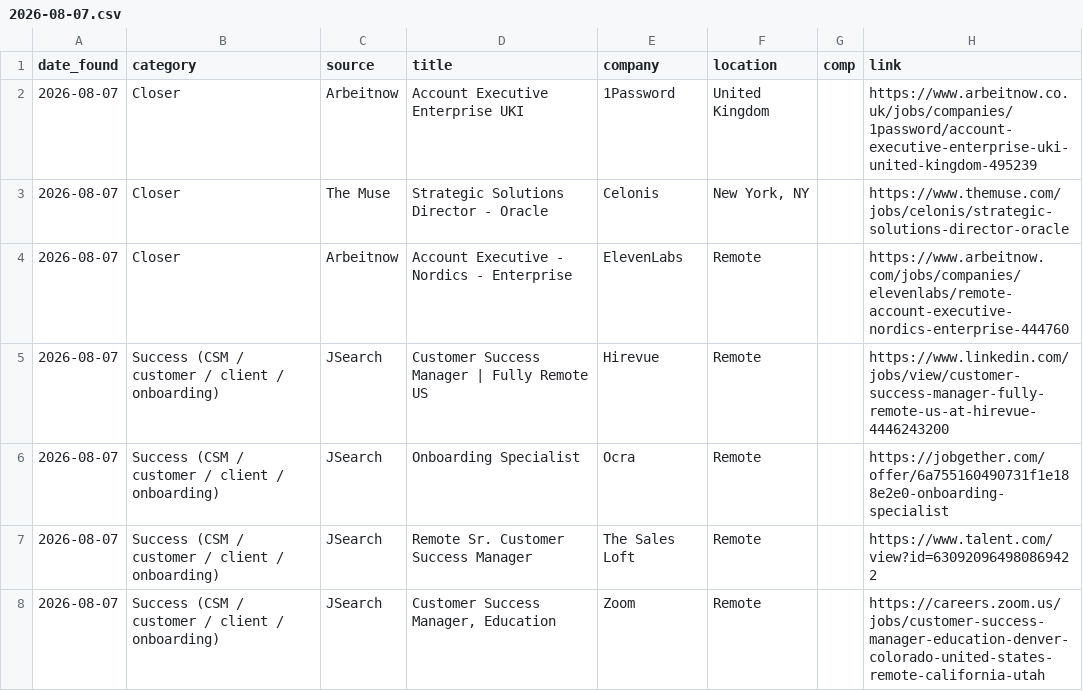
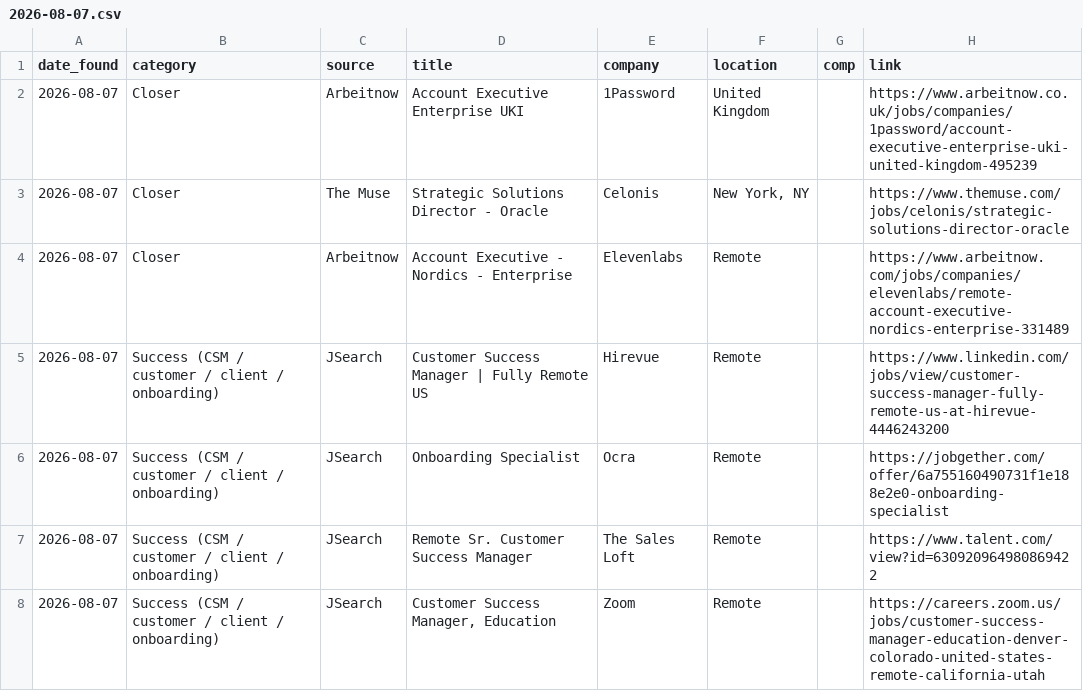
Before and after one commit to annaaimodel/better-prompt-ai-main, a CSV file: jobs/daily/2026-08-07.csv, drawn as a sheet; only a part is shown.

```diff
--- a/jobs/daily/2026-08-07.csv
+++ b/jobs/daily/2026-08-07.csv
@@ -3,3 +3,3 @@ date_found,category,source,title,company,location,comp,link
 2026-08-07,Closer,The Muse,Strategic Solutions Director - Oracle,Celonis,"New York, NY",,https://www.themuse.com/jobs/celonis/strategic-solutions-director-oracle
-2026-08-07,Closer,Arbeitnow,Account Executive - Nordics - Enterprise,ElevenLabs,Remote,,https://www.arbeitnow.com/jobs/companies/elevenlabs/remote-account-executive-nordics-enterprise-444760
+2026-08-07,Closer,Arbeitnow,Account Executive - Nordics - Enterprise,Elevenlabs,Remote,,https://www.arbeitnow.com/jobs/companies/elevenlabs/remote-account-executive-nordics-enterprise-331489
 2026-08-07,Success (CSM / customer / client / onboarding),JSearch,Customer Success Manager | Fully Remote US,Hirevue,Remote,,https://www.linkedin.com/jobs/view/customer-success-manager-fully-remote-us-at-hirevue-4446243200
```
Also changed, not shown: 4 other files.
